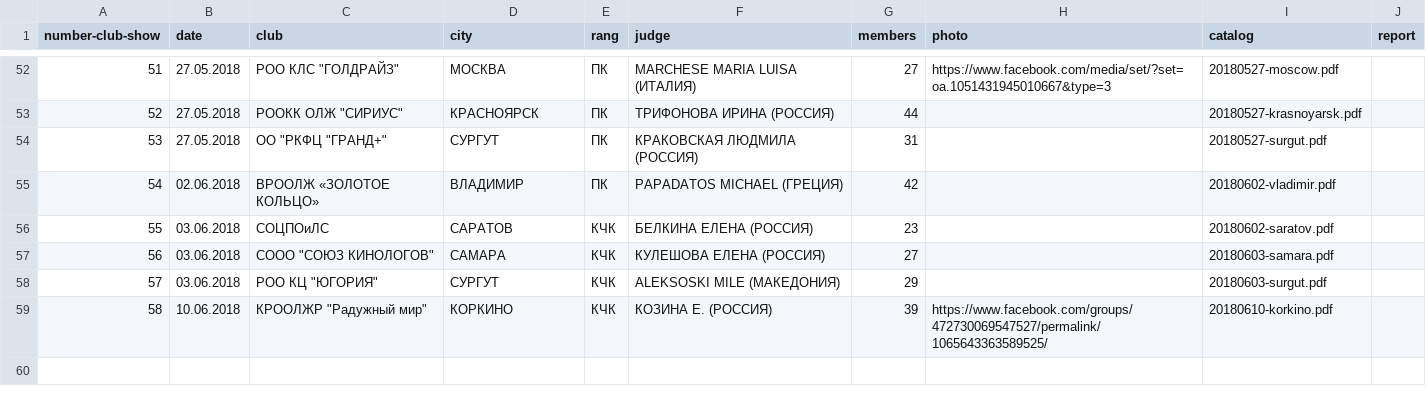
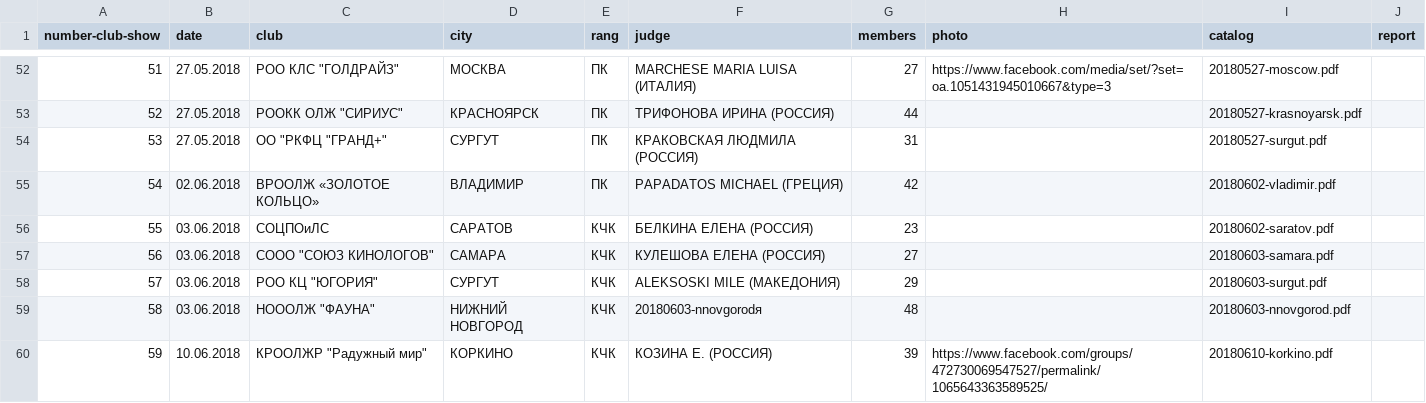
Before and after one commit to Itzamna/nkp-spitz, a CSV file: _data/showresult.csv, drawn as a sheet; only a part is shown, gaps mark what is left out; addresses are those after the commit; the diff names each change by its address in the sheet, - before the commit and + after, or states it on an @@ line.

```diff
--- a/_data/showresult.csv
+++ b/_data/showresult.csv
+row 59: 58 | 03.06.2018 | НОООЛЖ "ФАУНА" | НИЖНИЙ НОВГОРОД | КЧК | 20180603-nnovgorodя | 48 |  | 20180603-nnovgorod.pdf
@@ column A (number-club-show) renumbered from row 60 down @@
```
Also changed, not shown: 2 other files.
